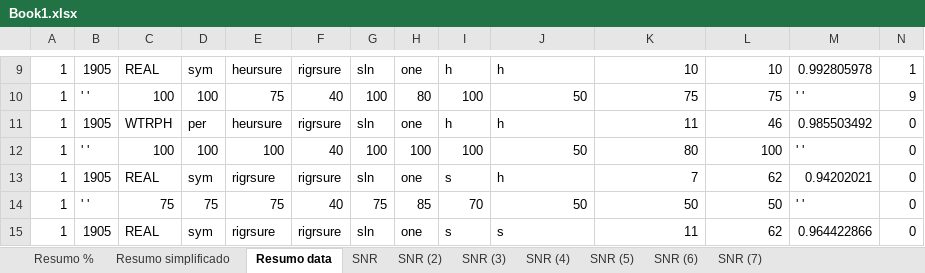
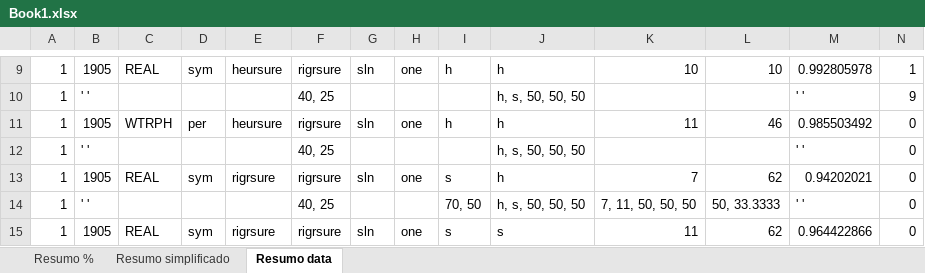
Before and after one commit to LeslyMontufar/PD_Pulses_analyse, an Excel workbook: Book1.xlsx, sheet Resumo data, drawn as a sheet; only a part is shown, gaps mark what is left out; values as stored, in another font and other column widths than the file's, no borders; the diff covers the shown part only; the diff names each change by its address in the sheet, - before the commit and + after, or states it on an @@ line.

```diff
--- a/Book1.xlsx (sheet Resumo data)
+++ b/Book1.xlsx (sheet Resumo data)
-sheet tab: SNR
-sheet tab: SNR (2)
-sheet tab: SNR (3)
-sheet tab: SNR (4)
-sheet tab: SNR (5)
-sheet tab: SNR (6)
-sheet tab: SNR (7)
-C10: 100
+C10: (empty)
-D10: 100
+D10: (empty)
-E10: 75
+E10: (empty)
-F10: 40
+F10: 40, 25
-G10: 100
+G10: (empty)
-H10: 80
+H10: (empty)
-I10: 100
+I10: (empty)
-J10: 50
+J10: h, s, 50, 50, 50
-K10: 75
+K10: (empty)
-L10: 75
+L10: (empty)
-C12: 100
+C12: (empty)
-D12: 100
+D12: (empty)
-E12: 100
+E12: (empty)
-F12: 40
+F12: 40, 25
-G12: 100
+G12: (empty)
-H12: 100
+H12: (empty)
-I12: 100
+I12: (empty)
-J12: 50
+J12: h, s, 50, 50, 50
-K12: 80
+K12: (empty)
-L12: 100
+L12: (empty)
-C14: 75
+C14: (empty)
-D14: 75
+D14: (empty)
-E14: 75
+E14: (empty)
-F14: 40
+F14: 40, 25
-G14: 75
+G14: (empty)
-H14: 85
+H14: (empty)
-I14: 70
+I14: 70, 50
-J14: 50
+J14: h, s, 50, 50, 50
-K14: 50
+K14: 7, 11, 50, 50, 50
-L14: 50
+L14: 50, 33.3333
```
Also changed, not shown: 1720 edited cells elsewhere in this sheet, sheet Resumo simplificado, 1 other file.
